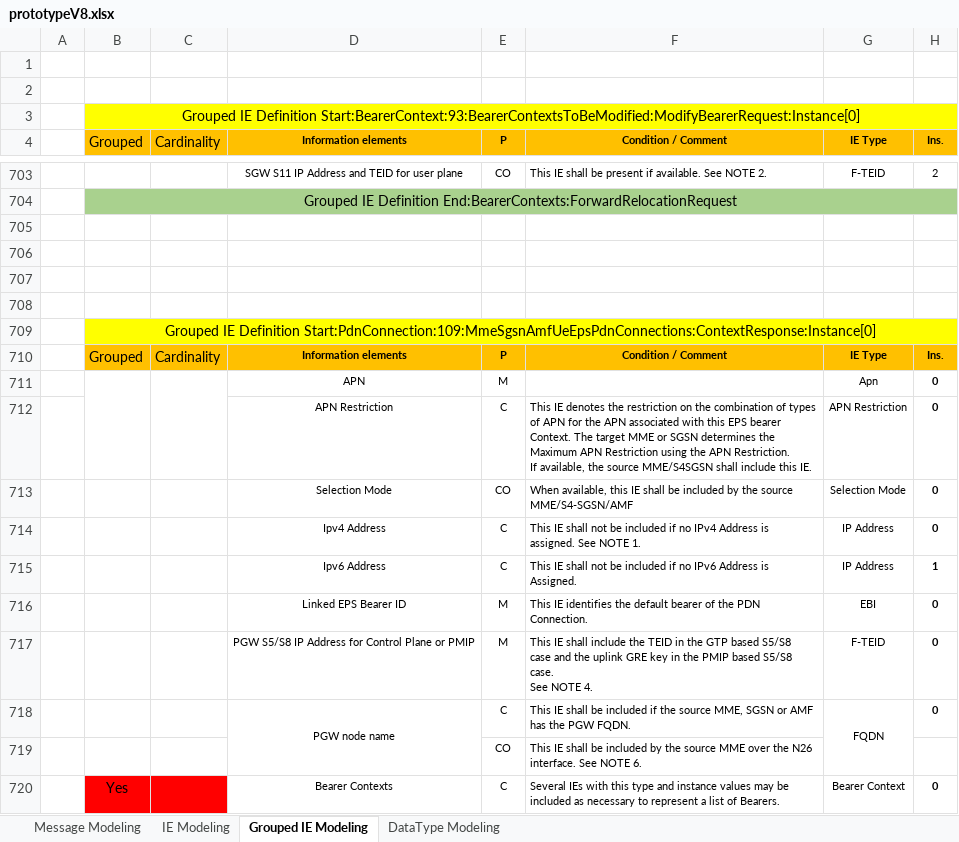
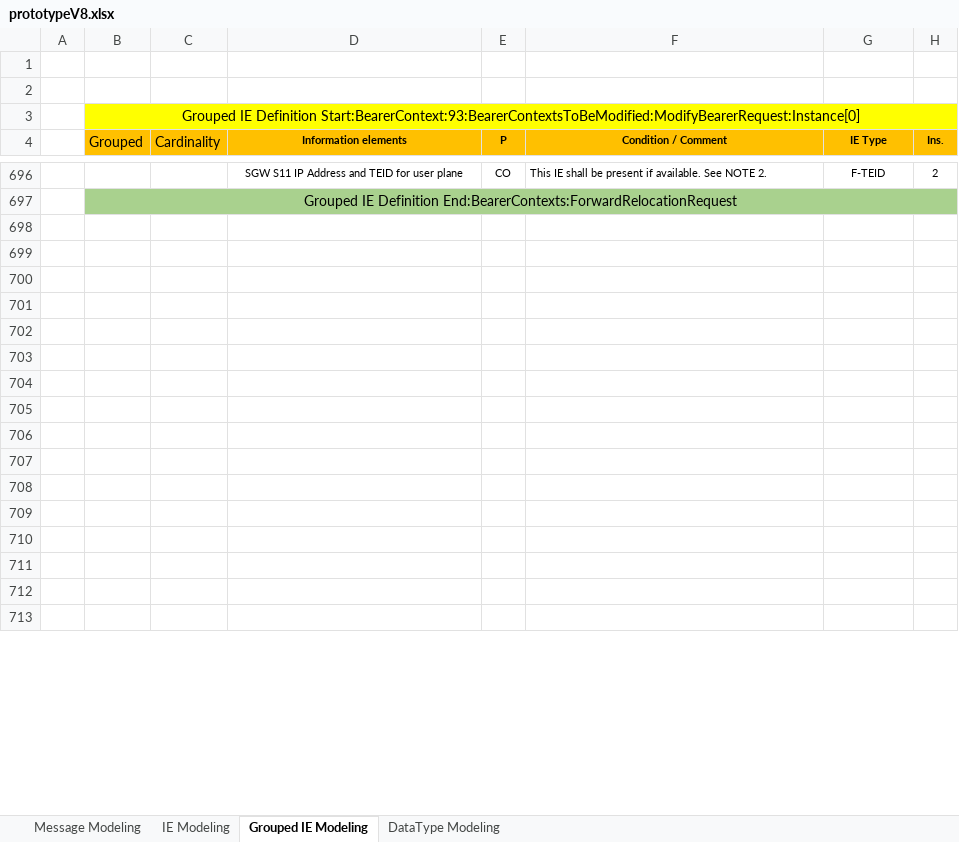
Before and after one commit to aggarwalanubhav/Nucleus, an Excel workbook: scripts/GtpV2StackCodeGen/dataModel/prototypeV8.xlsx, sheet Grouped IE Modeling, drawn as a sheet; only a part is shown, gaps mark what is left out; values as stored, in another font and other column widths than the file's, no borders; removed rows and columns are numbered as before the commit, all else as after; ↵ is a line break in a cell; the diff covers the shown part only; the diff names each change by its address in the sheet, - before the commit and + after, or states it on an @@ line.

```diff
--- a/scripts/GtpV2StackCodeGen/dataModel/prototypeV8.xlsx (sheet Grouped IE Modeling)
+++ b/scripts/GtpV2StackCodeGen/dataModel/prototypeV8.xlsx (sheet Grouped IE Modeling)
-B702 (Grouped): Grouped IE Definition Start:PdnConnection:109:MmeSgsnAmfUeEpsPdnConnections:ContextResponse:Instance[0]
+B702 (Grouped): (empty)
-B702:H702 fill: #FFFF00
+B702:H702 fill: none
-B709:H709 merged
-row 703:  | Grouped | Cardinality | Information elements | P | Condition / Comment | IE Type | Ins.
+row 703: (empty)
-B703:H703 fill: #FFC000
+B703:H703 fill: none
-B711:B712 merged
-C711:C712 merged
-row 704:  |  |  | APN | M |  | Apn | 0
+row 704: (empty)
-row 705:  |  |  | APN Restriction | C | This IE denotes the restriction on the combination of types ↵ of APN for the APN associated with this EPS bearer ↵ Context. The target MME or SGSN determines the ↵ Maximum APN Restriction using the APN Restriction. ↵ If available, the source MME/S4SGSN shall include this IE. | APN Restriction | 0
+row 705: (empty)
-row 706:  |  |  | Selection Mode | CO | When available, this IE shall be included by the source ↵ MME/S4-SGSN/AMF | Selection Mode | 0
+row 706: (empty)
-row 707:  |  |  | Ipv4 Address | C | This IE shall not be included if no IPv4 Address is ↵ assigned. See NOTE 1. | IP Address | 0
+row 707: (empty)
-row 708:  |  |  | Ipv6 Address | C | This IE shall not be included if no IPv6 Address is ↵ Assigned. | IP Address | 1
+row 708: (empty)
-row 709:  |  |  | Linked EPS Bearer ID | M | This IE identifies the default bearer of the PDN ↵ Connection. | EBI | 0
+row 709: (empty)
-row 710:  |  |  | PGW S5/S8 IP Address for Control Plane or PMIP | M | This IE shall include the TEID in the GTP based S5/S8 ↵ case and the uplink GRE key in the PMIP based S5/S8 ↵ case. ↵ See NOTE 4. | F-TEID | 0
+row 710: (empty)
-row 711:  |  |  | PGW node name | C | This IE shall be included if the source MME, SGSN or AMF ↵ has the PGW FQDN. | FQDN | 0
+row 711: (empty)
-D718:D719 merged
-G718:G719 merged
-row 712:  |  |  |  | CO | This IE shall be included by the source MME over the N26 ↵ interface. See NOTE 6.
+row 712: (empty)
-row 713:  | Yes |  | Bearer Contexts | C | Several IEs with this type and instance values may be ↵ included as necessary to represent a list of Bearers. | Bearer Context | 0
+row 713: (empty)
-B713:C713 fill: #FF0000
+B713:C713 fill: none
```
Also changed, not shown: 57 added rows, 6 removed rows, 1 moved row, 201 edited cells, cell formats and merged cells elsewhere in this sheet, sheet IE Modeling, sheet Message Modeling, charts or pictures, 13 other files.
